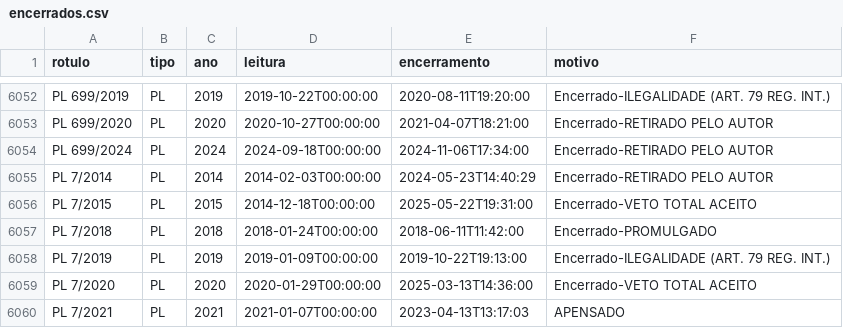
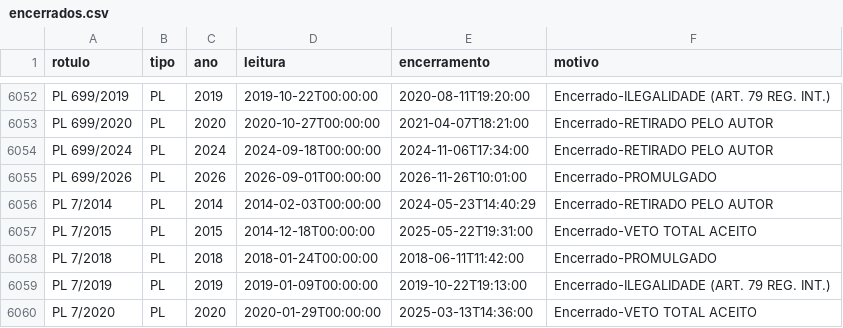
Before and after one commit to prototiposlegisla/comissoes-acervo, a CSV file: dados/encerrados.csv, drawn as a sheet; only a part is shown, gaps mark what is left out; the shorter side is filled out with more unchanged rows.

```diff
--- a/dados/encerrados.csv
+++ b/dados/encerrados.csv
@@ -6054,2 +6054,3 @@ PL 699/2020,PL,2020,2020-10-27T00:00:00,2021-04-07T18:21:00,Encerrado-RETIRADO P
 PL 699/2024,PL,2024,2024-09-18T00:00:00,2024-11-06T17:34:00,Encerrado-RETIRADO PELO AUTOR
+PL 699/2026,PL,2026,2026-09-01T00:00:00,2026-11-26T10:01:00,Encerrado-PROMULGADO
 PL 7/2014,PL,2014,2014-02-03T00:00:00,2024-05-23T14:40:29,Encerrado-RETIRADO PELO AUTOR
```
Also changed, not shown: dados/coletas.csv, 3 other files.
